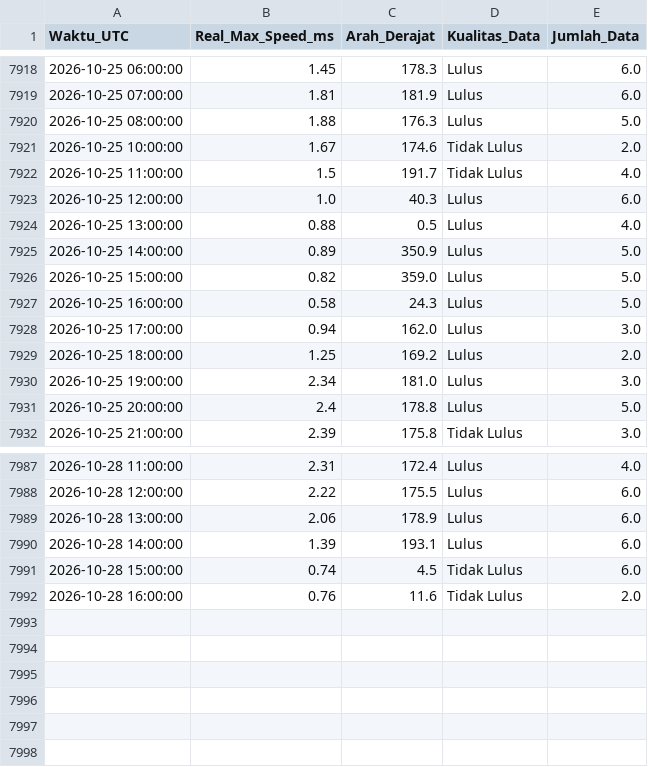
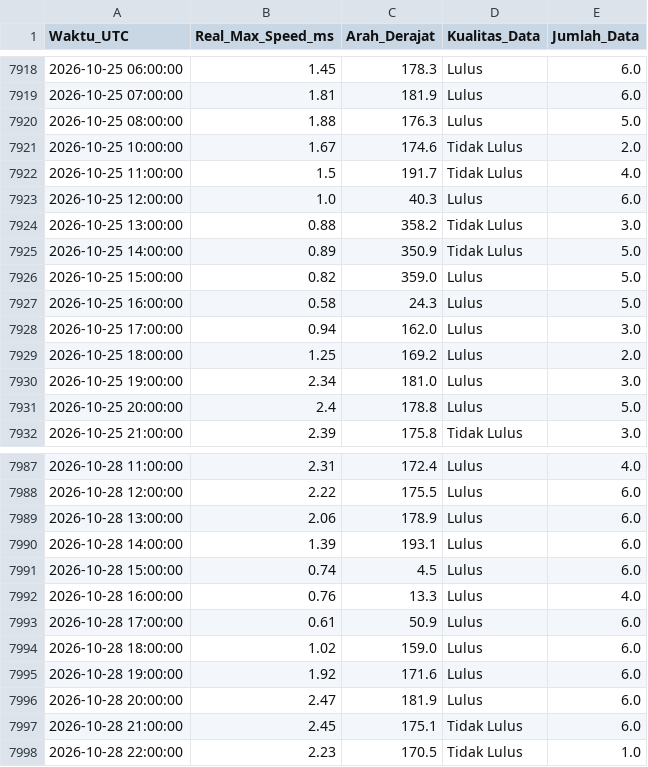
Before and after one commit to Umarhaidaralfaruq/MARLIN-Marine-Current-Intelligence-System, a CSV file: Hasil_Validasi/Validasi_Real_Max_12H.csv, drawn as a sheet; only a part is shown, gaps mark what is left out.

```diff
--- a/Hasil_Validasi/Validasi_Real_Max_12H.csv
+++ b/Hasil_Validasi/Validasi_Real_Max_12H.csv
@@ -7923,4 +7923,4 @@ Waktu_UTC,Real_Max_Speed_ms,Arah_Derajat,Kualitas_Data,Jumlah_Data
 2026-10-25 12:00:00,1.0,40.3,Lulus,6.0
-2026-10-25 13:00:00,0.88,0.5,Lulus,4.0
-2026-10-25 14:00:00,0.89,350.9,Lulus,5.0
+2026-10-25 13:00:00,0.88,358.2,Tidak Lulus,3.0
+2026-10-25 14:00:00,0.89,350.9,Tidak Lulus,5.0
 2026-10-25 15:00:00,0.82,359.0,Lulus,5.0
@@ -7990,3 +7990,9 @@ Waktu_UTC,Real_Max_Speed_ms,Arah_Derajat,Kualitas_Data,Jumlah_Data
 2026-10-28 14:00:00,1.39,193.1,Lulus,6.0
-2026-10-28 15:00:00,0.74,4.5,Tidak Lulus,6.0
-2026-10-28 16:00:00,0.76,11.6,Tidak Lulus,2.0
+2026-10-28 15:00:00,0.74,4.5,Lulus,6.0
+2026-10-28 16:00:00,0.76,13.3,Lulus,4.0
+2026-10-28 17:00:00,0.61,50.9,Lulus,6.0
+2026-10-28 18:00:00,1.02,159.0,Lulus,6.0
+2026-10-28 19:00:00,1.92,171.6,Lulus,6.0
+2026-10-28 20:00:00,2.47,181.9,Lulus,6.0
+2026-10-28 21:00:00,2.45,175.1,Tidak Lulus,6.0
+2026-10-28 22:00:00,2.23,170.5,Tidak Lulus,1.0
```
Also changed, not shown: 2 other files.
